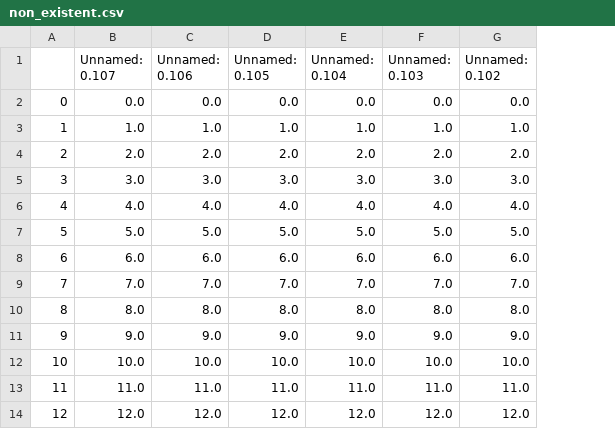
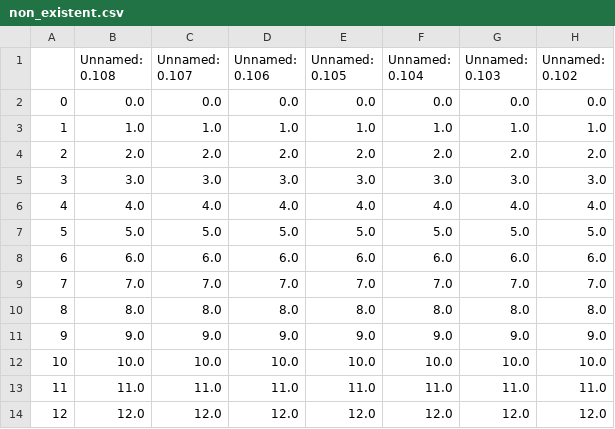
Before and after one commit to romms921/arXiver, a CSV file: non_existent.csv, drawn as a sheet; only a part is shown; the diff names each change by its address in the sheet, - before the commit and + after, or states it on an @@ line.

Commit message:
script run

```diff
--- a/non_existent.csv
+++ b/non_existent.csv
+column B (Unnamed: 0.108), rows 2-14: 0.0 | 1.0 | 2.0 | 3.0 | 4.0 | 5.0 | 6.0 | 7.0 | 8.0 | 9.0 | 10.0 | 11.0 | 12.0
```
